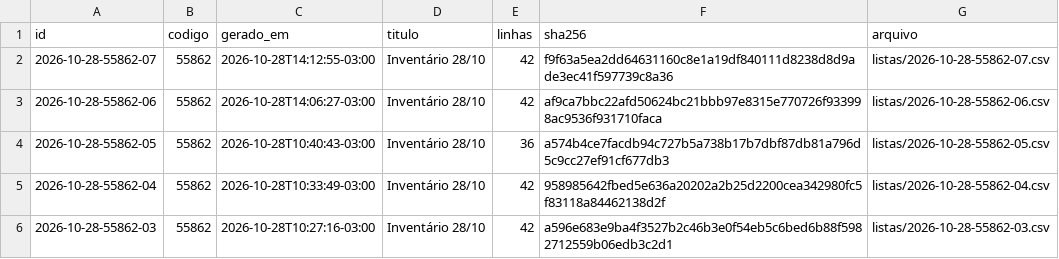
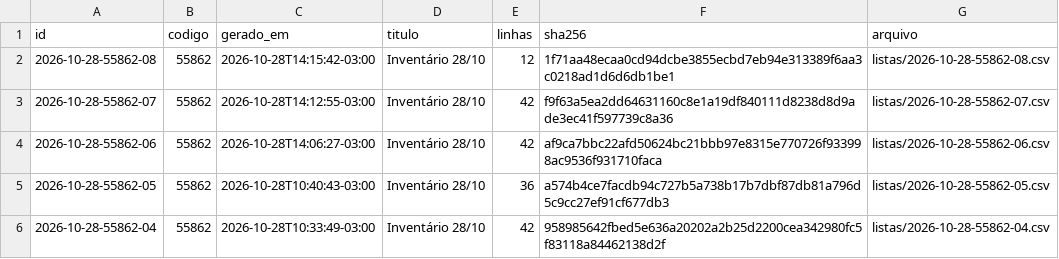
Before and after one commit to jofilho71/asidobem-listas, a CSV file: indice.csv, drawn as a sheet; only a part is shown; the shorter side is filled out with more unchanged rows.

```diff
--- a/indice.csv
+++ b/indice.csv
@@ -1,2 +1,3 @@
 id;codigo;gerado_em;titulo;linhas;sha256;arquivo
+2026-10-28-55862-08;55862;2026-10-28T14:15:42-03:00;Inventário 28/10;12;1f71aa48ecaa0cd94dcbe3855ecbd7eb94e313389f6aa3c0218ad1d6d6db1be1;listas/2026-10-28-55862-08.csv
 2026-10-28-55862-07;55862;2026-10-28T14:12:55-03:00;Inventário 28/10;42;f9f63a5ea2dd64631160c8e1a19df840111d8238d8d9ade3ec41f597739c8a36;listas/2026-10-28-55862-07.csv
```
